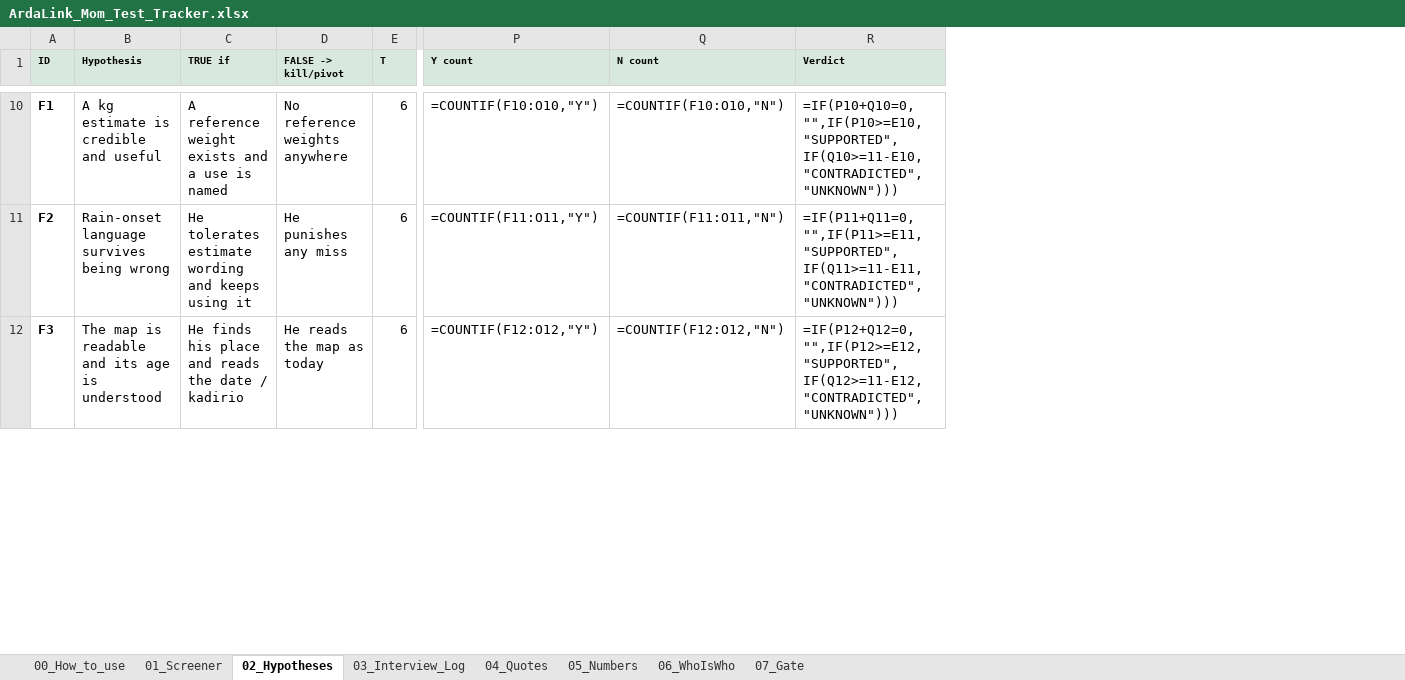
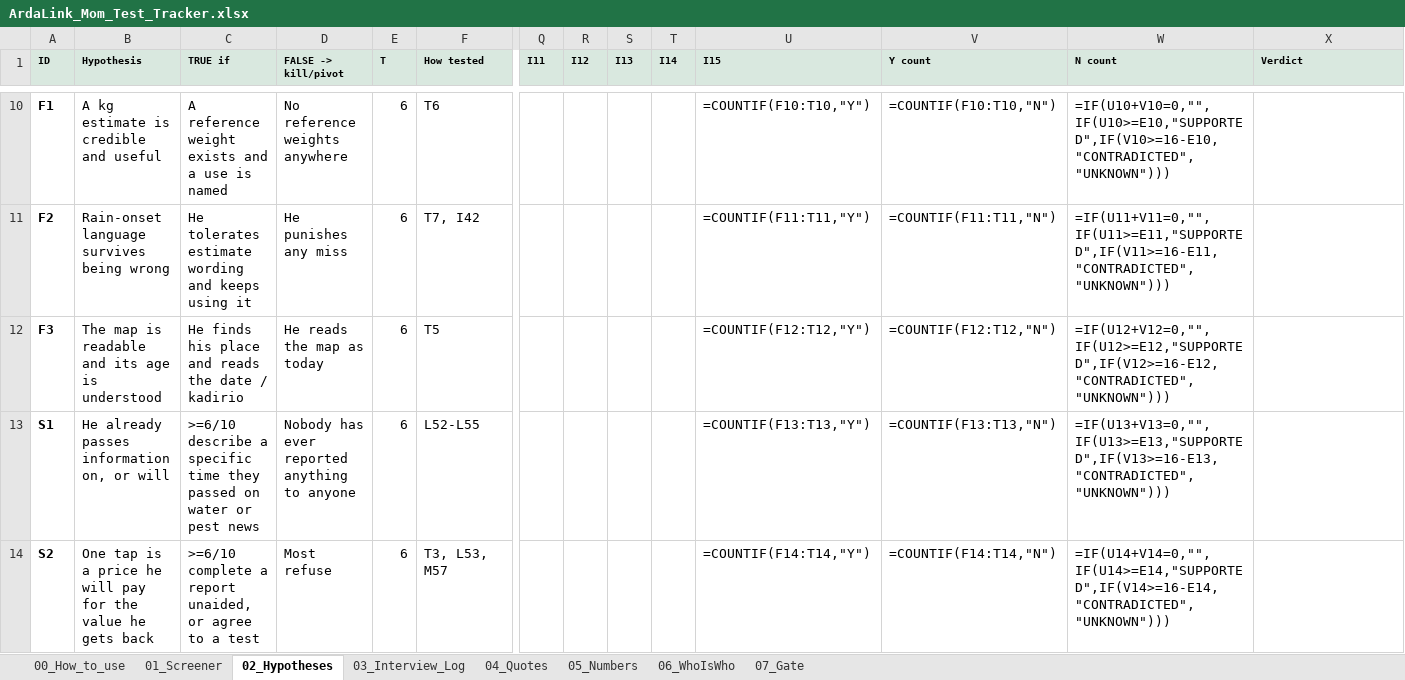
Before and after one commit to Diznizo25/arda-piosphere, an Excel workbook: docs/field/ArdaLink_Mom_Test_Tracker.xlsx, sheet 02_Hypotheses, drawn as a sheet; only a part is shown, gaps mark what is left out; values as stored, in another font and other column widths than the file's, no borders; formulas without a stored value are shown as written; addresses are those after the commit; rows hold the shown columns only; the diff covers the shown part only; the diff names each change by its address in the sheet, - before the commit and + after, or states it on an @@ line.

Commit message:
The herder is not the buyer: he supplies, institutions pay - plus one simple questions document
Model correction across the kit: the pastoralist is the user and the beneficiary and NEVER pays. What he gives is the data (a one-tap water report, a pest observation, a herd change); what we sell is that stream to the institutions that already pay to collect ground truth badly - county, NDMA, NGO/M&E, insurer, research. The round now validates two sides, both fatal: will he SUPPLY on a rhythm (S1-S4, tested in the 10 pastoralist interviews) and will a BUYER pay, with a budget line, an owner and a cycle (V1-V2, tested in the 5 ecosystem interviews). The gate, the pre-mortem, the who-is-who map, the tracker and the README all now say the same thing; the old willingness-to-pay framing survives only where it is explicitly negated, and a test enforces that.

New S-hypotheses and questions: block L (Contributing information, 52-55) asks what he has already told people and how trust travels in the group - because unreliable supply kills the data product before any buyer sees it. The payer question was removed from the pastoralist guide and replaced with past-tense procurement questions in the buyer guides: what did the last collection cost, which line paid it, who signs, when does the cycle close.

New deliverable: docs/field/mom_test_questions_only.md and its rendered ArdaLink_Mom_Test_Questions.pdf/.docx - 4 pages, 60 questions in 13 blocks, Swahili to ask and English for reference, nothing else. Both documents share the same question numbering and a test enforces it.

```diff
--- a/docs/field/ArdaLink_Mom_Test_Tracker.xlsx (sheet 02_Hypotheses)
+++ b/docs/field/ArdaLink_Mom_Test_Tracker.xlsx (sheet 02_Hypotheses)
+column F (How tested), rows 10-12: T6 | T7, I42 | T5
+column Q (I11), empty
+column R (I12), empty
+column S (I13), empty
+column T (I14), empty
+column U (I15), rows 10-12: =COUNTIF(F10:T10,"Y") | =COUNTIF(F11:T11,"Y") | =COUNTIF(F12:T12,"Y")
-V10 (Y count): =COUNTIF(F10:O10,"Y")
+V10 (Y count): =COUNTIF(F10:T10,"N")
-W10 (N count): =COUNTIF(F10:O10,"N")
+W10 (N count): =IF(U10+V10=0,"",IF(U10>=E10,"SUPPORTED",IF(V10>=16-E10,"CONTRADICTED","UNKNOWN")))
-X10 (Verdict): =IF(P10+Q10=0,"",IF(P10>=E10,"SUPPORTED",IF(Q10>=11-E10,"CONTRADICTED","UNKNOWN")))
+X10 (Verdict): (empty)
-V11 (Y count): =COUNTIF(F11:O11,"Y")
+V11 (Y count): =COUNTIF(F11:T11,"N")
-W11 (N count): =COUNTIF(F11:O11,"N")
+W11 (N count): =IF(U11+V11=0,"",IF(U11>=E11,"SUPPORTED",IF(V11>=16-E11,"CONTRADICTED","UNKNOWN")))
-X11 (Verdict): =IF(P11+Q11=0,"",IF(P11>=E11,"SUPPORTED",IF(Q11>=11-E11,"CONTRADICTED","UNKNOWN")))
+X11 (Verdict): (empty)
-V12 (Y count): =COUNTIF(F12:O12,"Y")
+V12 (Y count): =COUNTIF(F12:T12,"N")
-W12 (N count): =COUNTIF(F12:O12,"N")
+W12 (N count): =IF(U12+V12=0,"",IF(U12>=E12,"SUPPORTED",IF(V12>=16-E12,"CONTRADICTED","UNKNOWN")))
-X12 (Verdict): =IF(P12+Q12=0,"",IF(P12>=E12,"SUPPORTED",IF(Q12>=11-E12,"CONTRADICTED","UNKNOWN")))
+X12 (Verdict): (empty)
+row 13: S1 | He already passes information on, or will | >=6/10 describe a specific time they passed on water or pest news | Nobody has ever reported anything to anyone | 6 | L52-L55 |  |  |  |  | =COUNTIF(F13:T13,"Y") | =COUNTIF(F13:T13,"N") | =IF(U13+V13=0,"",IF(U13>=E13,"SUPPORTED",IF(V13>=16-E13,"CONTRADICTED","UNKNOWN")))
+row 14: S2 | One tap is a price he will pay for the value he gets back | >=6/10 complete a report unaided, or agree to a test | Most refuse | 6 | T3, L53, M57 |  |  |  |  | =COUNTIF(F14:T14,"Y") | =COUNTIF(F14:T14,"N") | =IF(U14+V14=0,"",IF(U14>=E14,"SUPPORTED",IF(V14>=16-E14,"CONTRADICTED","UNKNOWN")))
```
Also changed, not shown: 2 added rows and 62 edited cells elsewhere in this sheet, sheet 07_Gate, sheet 06_WhoIsWho, 10 other files.
